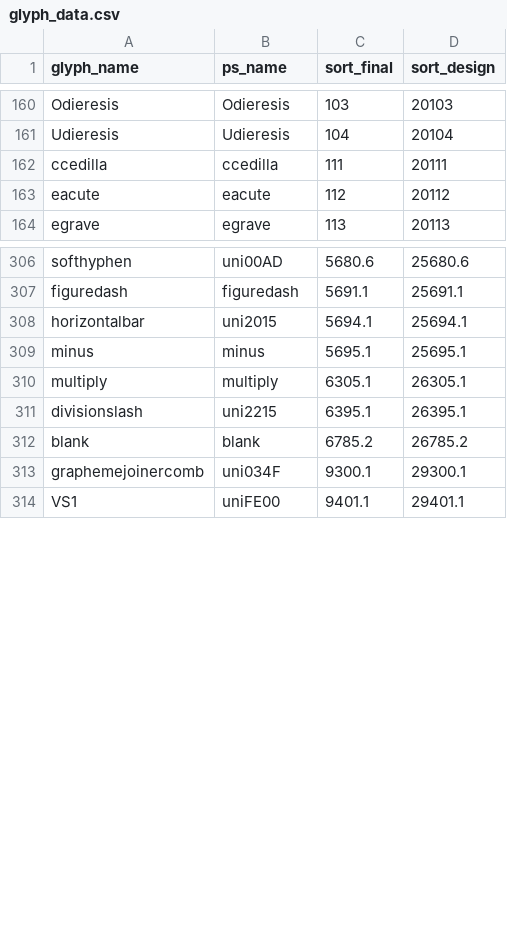
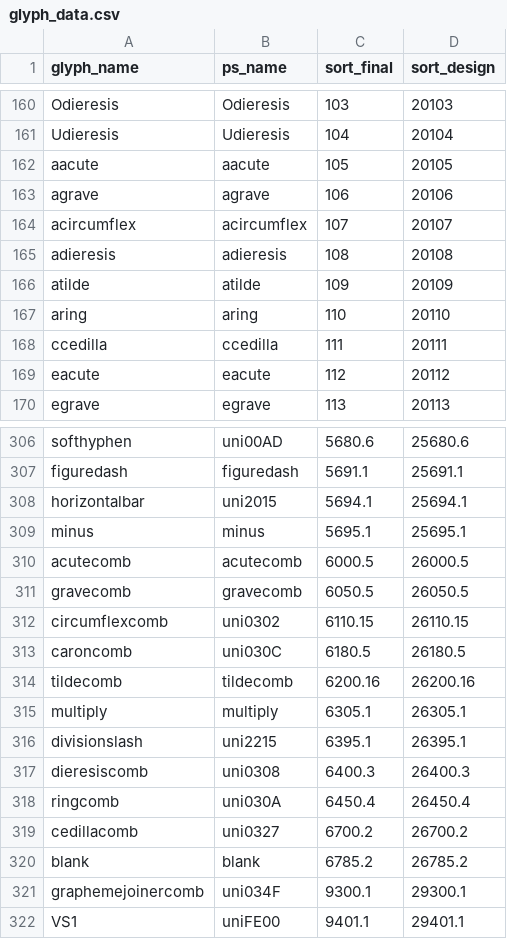
Before and after one commit to silnrsi/font-kanchenjunga, a CSV file: source/glyph_data.csv, drawn as a sheet; only a part is shown, gaps mark what is left out; the diff names each change by its address in the sheet, - before the commit and + after, or states it on an @@ line.

Commit message:
Add glyph_data for extra composite components

```diff
--- a/source/glyph_data.csv
+++ b/source/glyph_data.csv
@@ row 277 moved to row 162: aacute @@
@@ row 278 moved to row 163: agrave @@
@@ row 279 moved to row 164: acircumflex @@
@@ row 281 moved to row 165: adieresis @@
@@ row 280 moved to row 166: atilde @@
@@ row 282 moved to row 167: aring @@
+row 310: acutecomb | acutecomb | 6000.5 | 26000.5
+row 311: gravecomb | gravecomb | 6050.5 | 26050.5
+row 312: circumflexcomb | uni0302 | 6110.15 | 26110.15
+row 313: caroncomb | uni030C | 6180.5 | 26180.5
+row 314: tildecomb | tildecomb | 6200.16 | 26200.16
+row 317: dieresiscomb | uni0308 | 6400.3 | 26400.3
+row 318: ringcomb | uni030A | 6450.4 | 26450.4
+row 319: cedillacomb | uni0327 | 6700.2 | 26700.2
```
